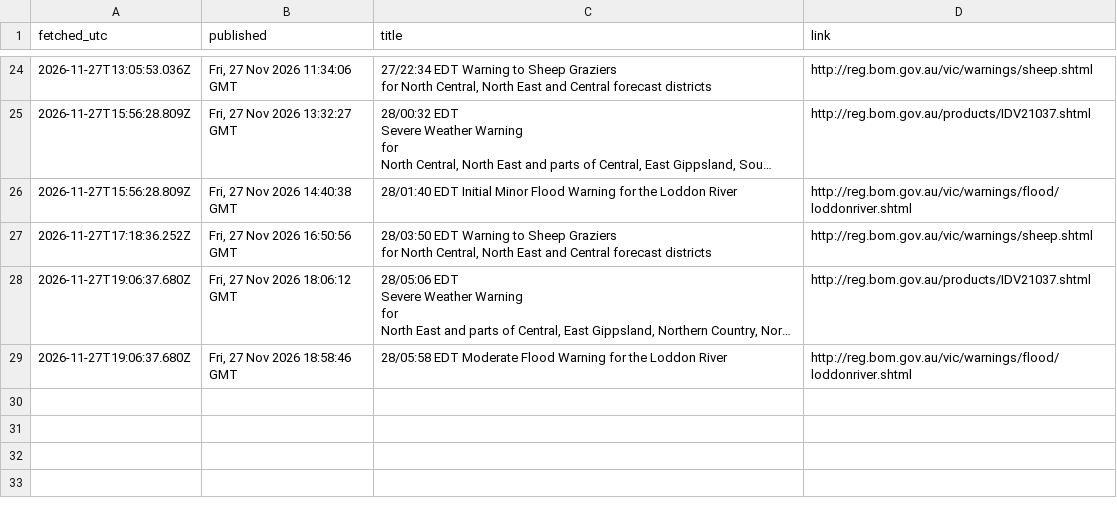
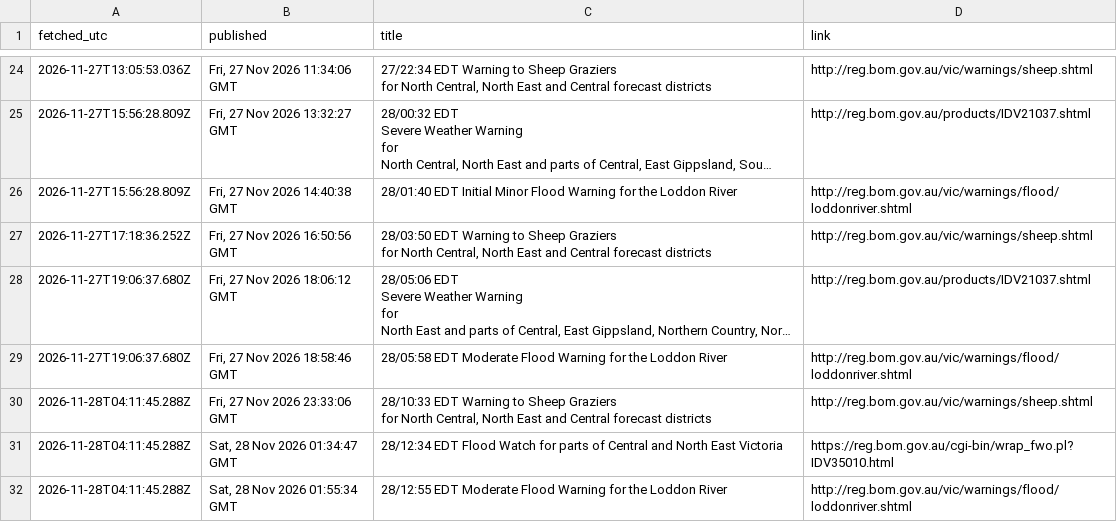
Before and after one commit to JLA92-bit/joshmakesgames-site, a CSV file: river-watch/data/warnings.csv, drawn as a sheet; only a part is shown, gaps mark what is left out; long unchanged cells end in …; ↵ is a line break in a cell; the diff names each change by its address in the sheet, - before the commit and + after, or states it on an @@ line.

```diff
--- a/river-watch/data/warnings.csv
+++ b/river-watch/data/warnings.csv
+row 30: 2026-11-28T04:11:45.288Z | Fri, 27 Nov 2026 23:33:06 GMT | 28/10:33 EDT Warning to Sheep Graziers ↵ for North Central, North East and Central forecast districts | http://reg.bom.gov.au/vic/warnings/sheep.shtml
+row 31: 2026-11-28T04:11:45.288Z | Sat, 28 Nov 2026 01:34:47 GMT | 28/12:34 EDT Flood Watch for parts of Central and North East Victoria | https://reg.bom.gov.au/cgi-bin/wrap_fwo.pl?IDV35010.html
+row 32: 2026-11-28T04:11:45.288Z | Sat, 28 Nov 2026 01:55:34 GMT | 28/12:55 EDT Moderate Flood Warning for the Loddon River | http://reg.bom.gov.au/vic/warnings/flood/loddonriver.shtml
```
Also changed, not shown: 7 other files.
